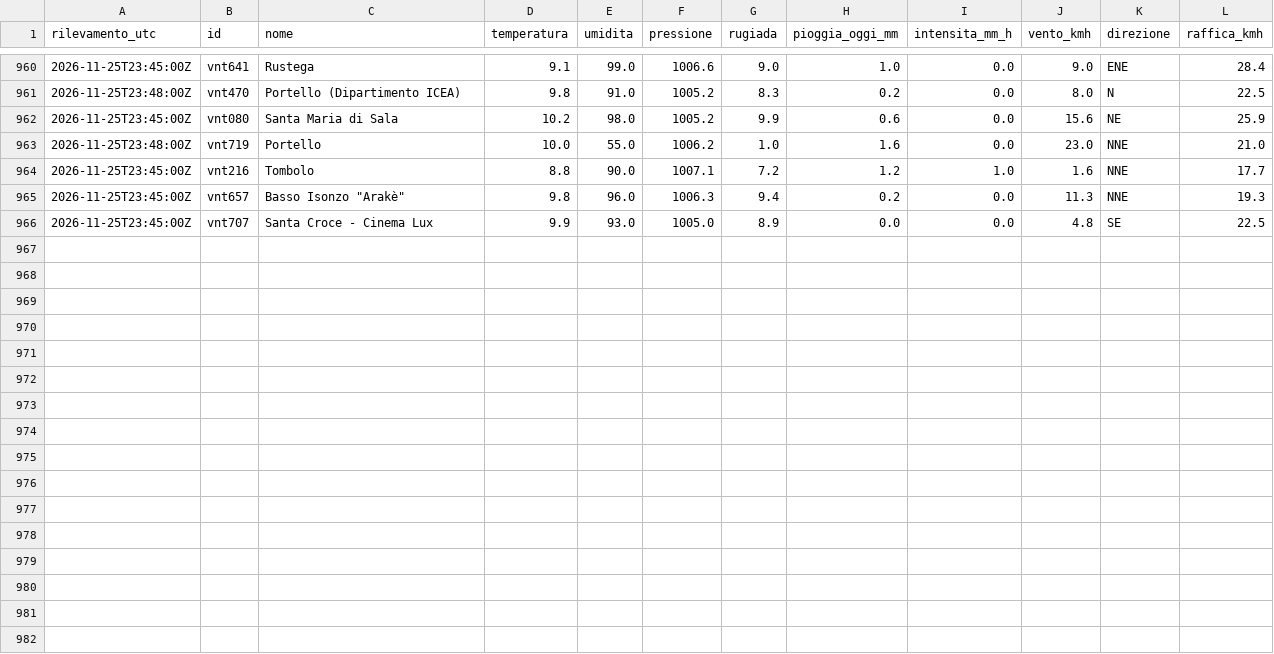
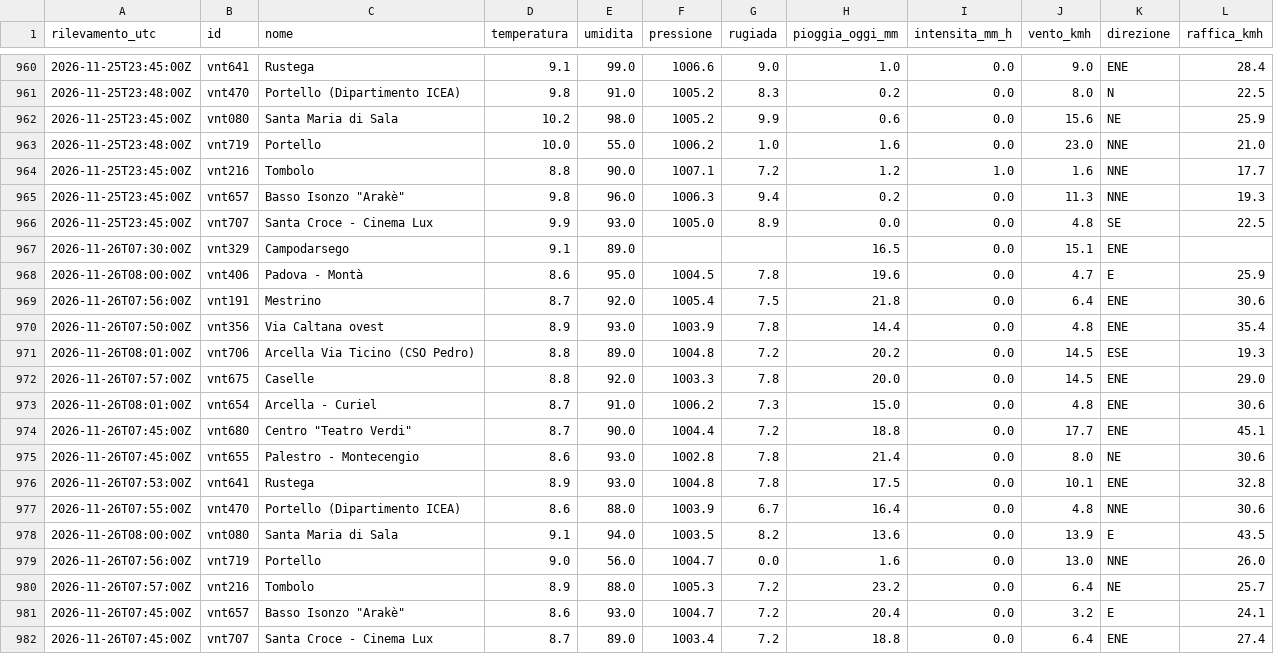
Before and after one commit to simone-9/meteonetwork, a CSV file: data/storico/2026-11.csv, drawn as a sheet; only a part is shown, gaps mark what is left out.

```diff
--- a/data/storico/2026-11.csv
+++ b/data/storico/2026-11.csv
@@ -966 +966,17 @@ rilevamento_utc,id,nome,temperatura,umidita,pressione,rugiada,pioggia_oggi_mm,in
 2026-11-25T23:45:00Z,vnt707,Santa Croce - Cinema Lux,9.9,93.0,1005.0,8.9,0.0,0.0,4.8,SE,22.5
+2026-11-26T07:30:00Z,vnt329,Campodarsego,9.1,89.0,,,16.5,0.0,15.1,ENE,
+2026-11-26T08:00:00Z,vnt406,Padova - Montà,8.6,95.0,1004.5,7.8,19.6,0.0,4.7,E,25.9
+2026-11-26T07:56:00Z,vnt191,Mestrino,8.7,92.0,1005.4,7.5,21.8,0.0,6.4,ENE,30.6
+2026-11-26T07:50:00Z,vnt356,Via Caltana ovest,8.9,93.0,1003.9,7.8,14.4,0.0,4.8,ENE,35.4
+2026-11-26T08:01:00Z,vnt706,Arcella Via Ticino (CSO Pedro),8.8,89.0,1004.8,7.2,20.2,0.0,14.5,ESE,19.3
+2026-11-26T07:57:00Z,vnt675,Caselle,8.8,92.0,1003.3,7.8,20.0,0.0,14.5,ENE,29.0
+2026-11-26T08:01:00Z,vnt654,Arcella - Curiel,8.7,91.0,1006.2,7.3,15.0,0.0,4.8,ENE,30.6
+2026-11-26T07:45:00Z,vnt680,"Centro ""Teatro Verdi""",8.7,90.0,1004.4,7.2,18.8,0.0,17.7,ENE,45.1
+2026-11-26T07:45:00Z,vnt655,Palestro - Montecengio,8.6,93.0,1002.8,7.8,21.4,0.0,8.0,NE,30.6
+2026-11-26T07:53:00Z,vnt641,Rustega,8.9,93.0,1004.8,7.8,17.5,0.0,10.1,ENE,32.8
+2026-11-26T07:55:00Z,vnt470,Portello (Dipartimento ICEA),8.6,88.0,1003.9,6.7,16.4,0.0,4.8,NNE,30.6
+2026-11-26T08:00:00Z,vnt080,Santa Maria di Sala,9.1,94.0,1003.5,8.2,13.6,0.0,13.9,E,43.5
+2026-11-26T07:56:00Z,vnt719,Portello,9.0,56.0,1004.7,0.0,1.6,0.0,13.0,NNE,26.0
+2026-11-26T07:57:00Z,vnt216,Tombolo,8.9,88.0,1005.3,7.2,23.2,0.0,6.4,NE,25.7
+2026-11-26T07:45:00Z,vnt657,"Basso Isonzo ""Arakè""",8.6,93.0,1004.7,7.2,20.4,0.0,3.2,E,24.1
+2026-11-26T07:45:00Z,vnt707,Santa Croce - Cinema Lux,8.7,89.0,1003.4,7.2,18.8,0.0,6.4,ENE,27.4
```
Also changed, not shown: 1 other file.
